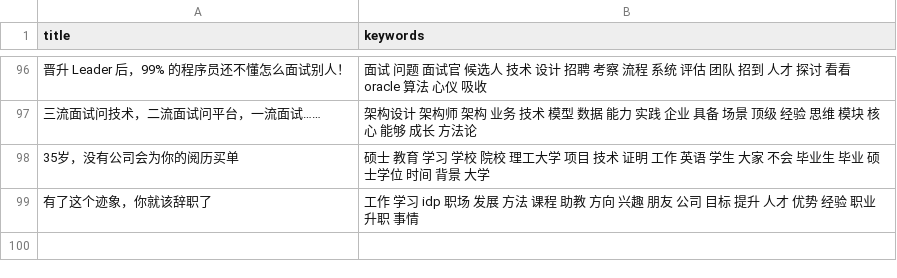
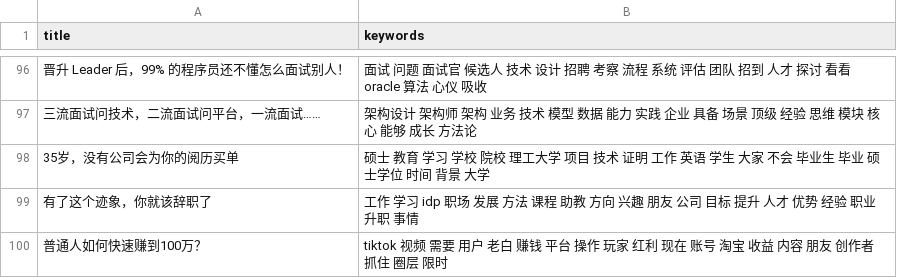
Before and after one commit to howie6879/liuli, a CSV file: .files/datasets/clean_ads.csv, drawn as a sheet; only a part is shown, gaps mark what is left out; the diff names each change by its address in the sheet, - before the commit and + after, or states it on an @@ line.

```diff
--- a/.files/datasets/clean_ads.csv
+++ b/.files/datasets/clean_ads.csv
+row 100: 普通人如何快速赚到100万？ | tiktok 视频 需要 用户 老白 赚钱 平台 操作 玩家 红利 现在 账号 淘宝 收益 内容 朋友 创作者 抓住 圈层 限时
```
Also changed, not shown: .files/datasets/ads.csv, 3 other files.
